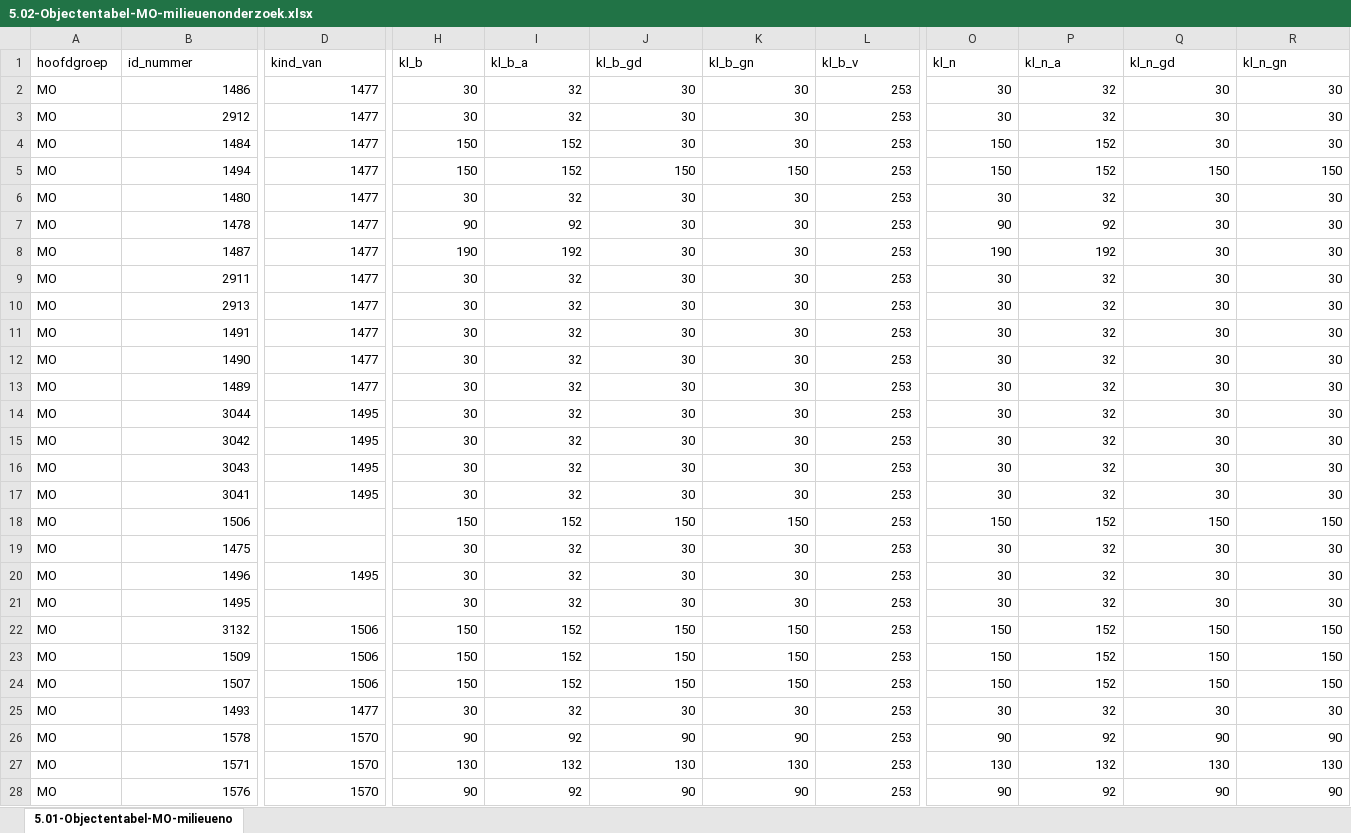
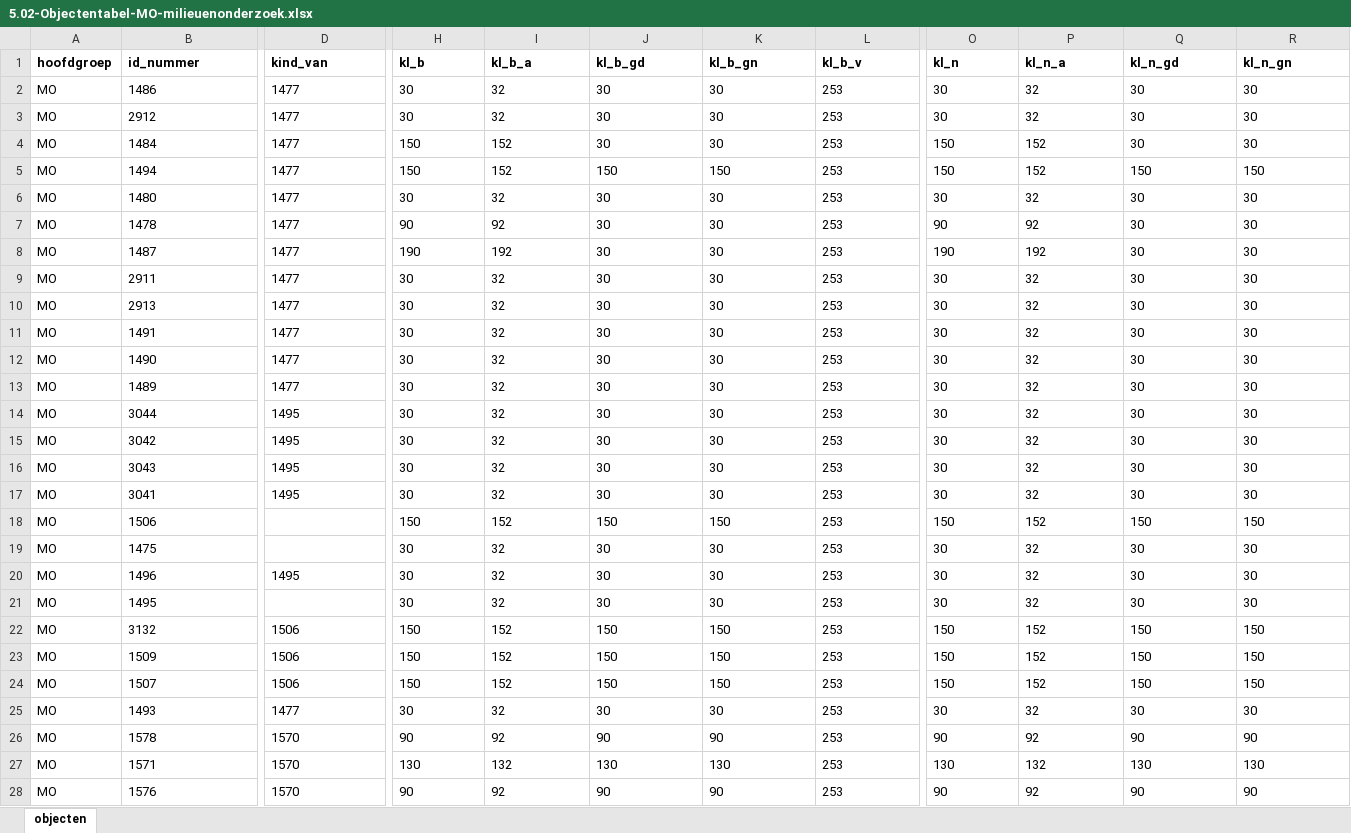
Before and after one commit to nl-digigo/NLCS, an Excel workbook: tabellen/publicatie/objectentabellen-verkort/5.02-Objectentabel-MO-milieuenonderzoek.xlsx, sheet objecten, drawn as a sheet; only a part is shown, gaps mark what is left out; values as stored, in another font and other column widths than the file's, no borders; the diff covers the shown part only; the diff names each change by its address in the sheet, - before the commit and + after, or states it on an @@ line.

```diff
--- a/tabellen/publicatie/objectentabellen-verkort/5.02-Objectentabel-MO-milieuenonderzoek.xlsx (sheet objecten)
+++ b/tabellen/publicatie/objectentabellen-verkort/5.02-Objectentabel-MO-milieuenonderzoek.xlsx (sheet objecten)
-sheet tab: 5.01-Objectentabel-MO-milieueno
+sheet tab: objecten
-A1:R1 bold: off
+A1:R1 bold: on
-B2:B28 alignment: right
+B2:B28 alignment: left
-D2:D17 alignment: right
+D2:D17 alignment: left
-H2:L28 alignment: right
+H2:L28 alignment: left
-O2:R28 alignment: right
+O2:R28 alignment: left
-D20 alignment: right
+D20 alignment: left
-D22:D28 alignment: right
+D22:D28 alignment: left
```
Also changed, not shown: cell formats elsewhere in this sheet, tabellen/publicatie/objectentabellen-verkort/5.02-Objectentabel-AM-assenenmetrering.xlsx, tabellen/publicatie/objectentabellen-verkort/5.02-Objectentabel-GW-grondwerken.xlsx, 38 other files.
